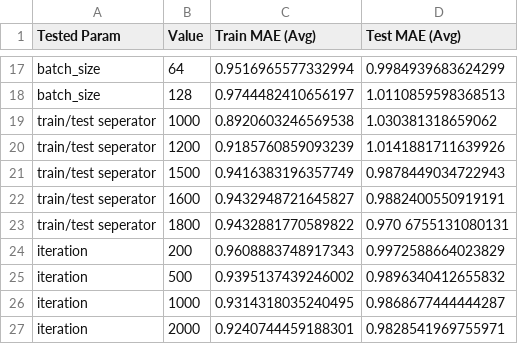
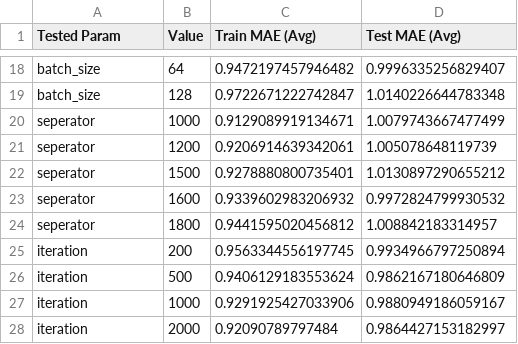
Before and after one commit to kaniapaulina/sleep-stress-and-screentime, a CSV file: neural-networks/test-results/regression/param_tests_results.csv, drawn as a sheet; only a part is shown, gaps mark what is left out; addresses are those after the commit; the diff covers the shown part only; the diff names each change by its address in the sheet, - before the commit and + after, or states it on an @@ line.

```diff
--- a/neural-networks/test-results/regression/param_tests_results.csv
+++ b/neural-networks/test-results/regression/param_tests_results.csv
-C18 (Train MAE (Avg)): 0.9516965577332994
+C18 (Train MAE (Avg)): 0.9472197457946482
-D18 (Test MAE (Avg)): 0.9984939683624299
+D18 (Test MAE (Avg)): 0.9996335256829407
-C19 (Train MAE (Avg)): 0.9744482410656197
+C19 (Train MAE (Avg)): 0.9722671222742847
-D19 (Test MAE (Avg)): 1.0110859598368513
+D19 (Test MAE (Avg)): 1.0140226644783348
-A20:A24 (Tested Param): train/test seperator
+A20:A24 (Tested Param): seperator
-C20 (Train MAE (Avg)): 0.8920603246569538
+C20 (Train MAE (Avg)): 0.9129089919134671
-D20 (Test MAE (Avg)): 1.030381318659062
+D20 (Test MAE (Avg)): 1.0079743667477499
-C21 (Train MAE (Avg)): 0.9185760859093239
+C21 (Train MAE (Avg)): 0.9206914639342061
-D21 (Test MAE (Avg)): 1.0141881711639926
+D21 (Test MAE (Avg)): 1.005078648119739
-C22 (Train MAE (Avg)): 0.9416383196357749
+C22 (Train MAE (Avg)): 0.9278880800735401
-D22 (Test MAE (Avg)): 0.9878449034722943
+D22 (Test MAE (Avg)): 1.0130897290655212
-C23 (Train MAE (Avg)): 0.9432948721645827
+C23 (Train MAE (Avg)): 0.9339602983206932
-D23 (Test MAE (Avg)): 0.9882400550919191
+D23 (Test MAE (Avg)): 0.9972824799930532
-C24 (Train MAE (Avg)): 0.9432881770589822
+C24 (Train MAE (Avg)): 0.9441595020456812
-D24 (Test MAE (Avg)): 0.970 6755131080131
+D24 (Test MAE (Avg)): 1.008842183314957
-C25 (Train MAE (Avg)): 0.9608883748917343
+C25 (Train MAE (Avg)): 0.9563344556197745
-D25 (Test MAE (Avg)): 0.9972588664023829
+D25 (Test MAE (Avg)): 0.9934966797250894
-C26 (Train MAE (Avg)): 0.9395137439246002
+C26 (Train MAE (Avg)): 0.9406129183553624
-D26 (Test MAE (Avg)): 0.9896340412655832
+D26 (Test MAE (Avg)): 0.9862167180646809
-C27 (Train MAE (Avg)): 0.9314318035240495
+C27 (Train MAE (Avg)): 0.9291925427033906
-D27 (Test MAE (Avg)): 0.9868677444444287
+D27 (Test MAE (Avg)): 0.9880949186059167
-C28 (Train MAE (Avg)): 0.9240744459188301
+C28 (Train MAE (Avg)): 0.92090789797484
-D28 (Test MAE (Avg)): 0.9828541969755971
+D28 (Test MAE (Avg)): 0.9864427153182997
```
Also changed, not shown: 1 added row and 30 edited cells elsewhere in this file, neural-networks/test-results/classification/param_tests_results.csv, 1 other file.
